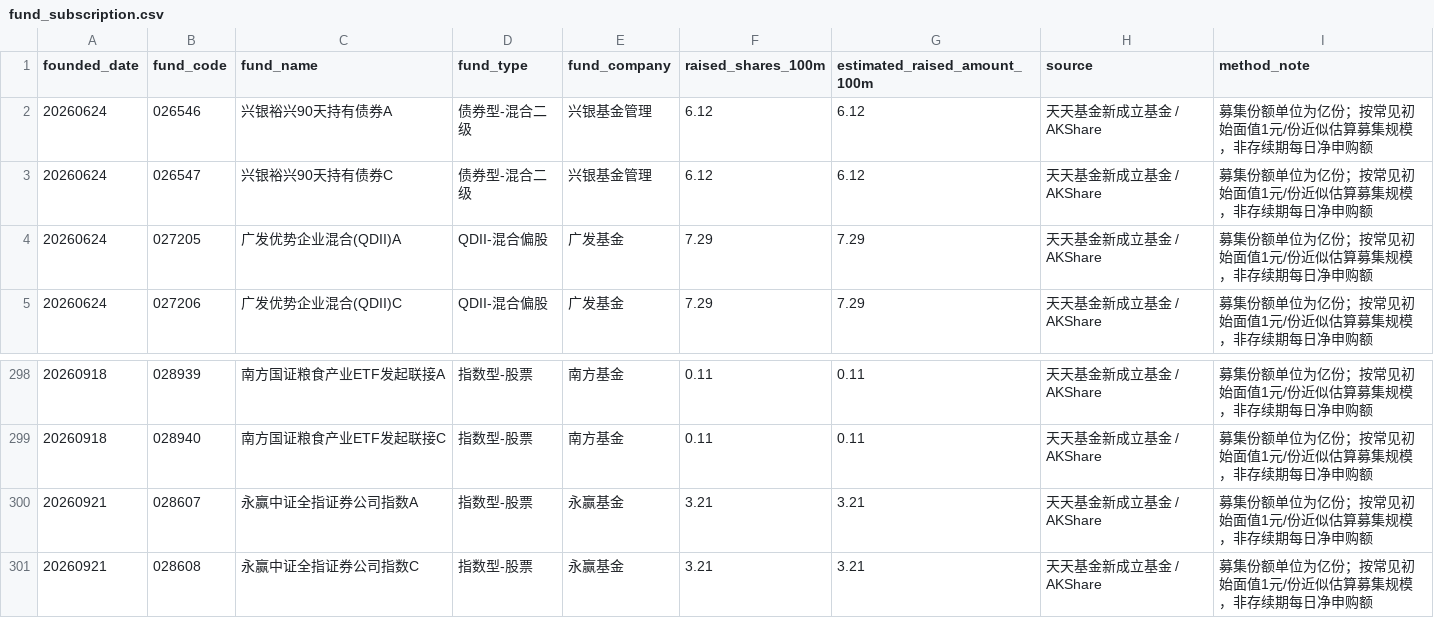
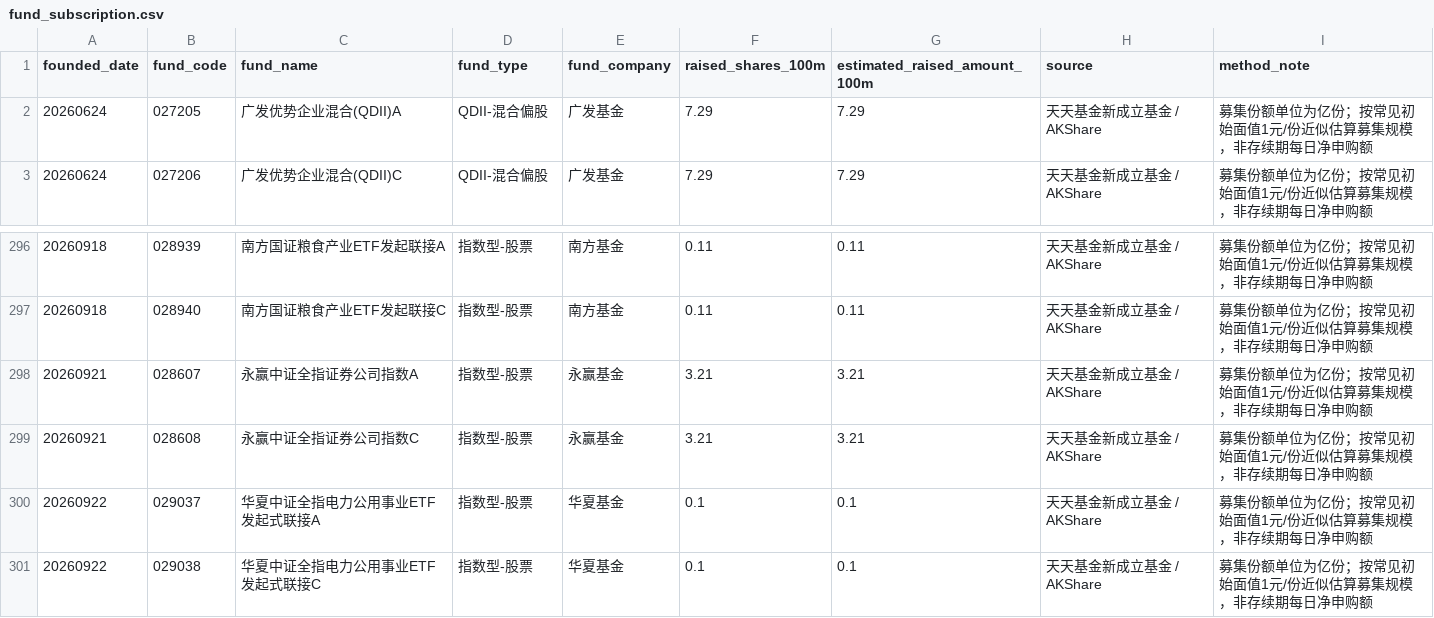
Before and after one commit to littlepeachh/macroscope-dashboard-v7, a CSV file: data/fund_subscription.csv, drawn as a sheet; only a part is shown, gaps mark what is left out.

```diff
--- a/data/fund_subscription.csv
+++ b/data/fund_subscription.csv
@@ -1,4 +1,2 @@
 founded_date,fund_code,fund_name,fund_type,fund_company,raised_shares_100m,estimated_raised_amount_100m,source,method_note
-20260624,026546,兴银裕兴90天持有债券A,债券型-混合二级,兴银基金管理,6.12,6.12,天天基金新成立基金 / AKShare,募集份额单位为亿份；按常见初始面值1元/份近似估算募集规模，非存续期每日净申购额
-20260624,026547,兴银裕兴90天持有债券C,债券型-混合二级,兴银基金管理,6.12,6.12,天天基金新成立基金 / AKShare,募集份额单位为亿份；按常见初始面值1元/份近似估算募集规模，非存续期每日净申购额
 20260624,027205,广发优势企业混合(QDII)A,QDII-混合偏股,广发基金,7.29,7.29,天天基金新成立基金 / AKShare,募集份额单位为亿份；按常见初始面值1元/份近似估算募集规模，非存续期每日净申购额
@@ -301 +299,3 @@
 20260921,028608,永赢中证全指证券公司指数C,指数型-股票,永赢基金,3.21,3.21,天天基金新成立基金 / AKShare,募集份额单位为亿份；按常见初始面值1元/份近似估算募集规模，非存续期每日净申购额
+20260922,029037,华夏中证全指电力公用事业ETF发起式联接A,指数型-股票,华夏基金,0.1,0.1,天天基金新成立基金 / AKShare,募集份额单位为亿份；按常见初始面值1元/份近似估算募集规模，非存续期每日净申购额
+20260922,029038,华夏中证全指电力公用事业ETF发起式联接C,指数型-股票,华夏基金,0.1,0.1,天天基金新成立基金 / AKShare,募集份额单位为亿份；按常见初始面值1元/份近似估算募集规模，非存续期每日净申购额
```
Also changed, not shown: data/macro.csv, 2 other files.
